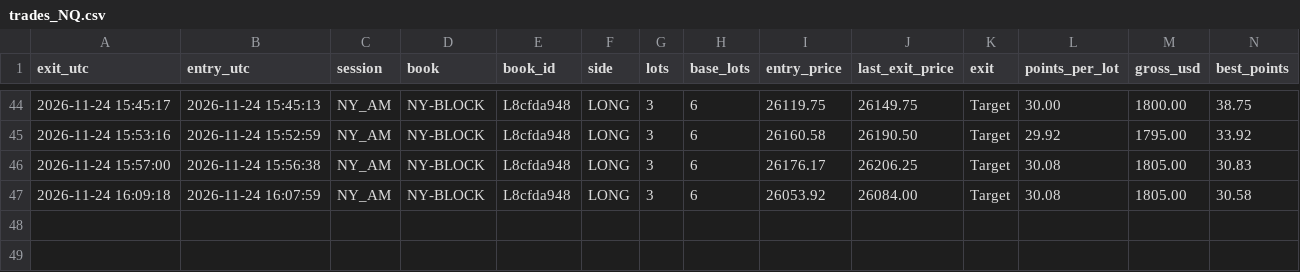
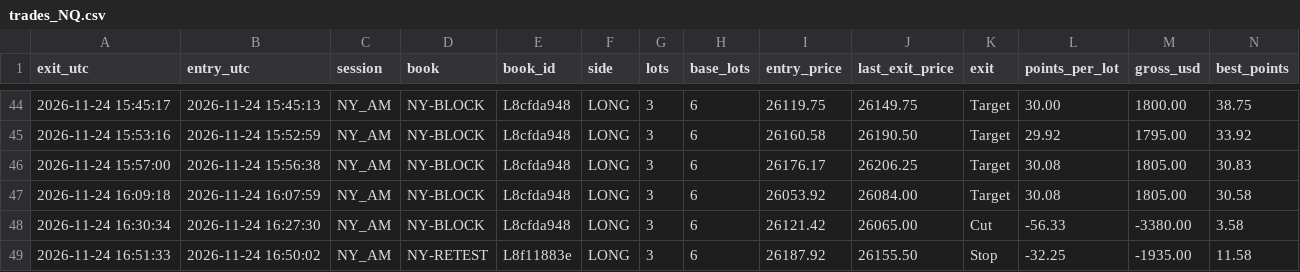
Before and after one commit to joshuamiller-glitch/d8-trades, a CSV file: trades_NQ.csv, drawn as a sheet; only a part is shown, gaps mark what is left out; rows hold the shown columns only; the diff names each change by its address in the sheet, - before the commit and + after, or states it on an @@ line.

Commit message:
trades update

```diff
--- a/trades_NQ.csv
+++ b/trades_NQ.csv
+row 48: 2026-11-24 16:30:34 | 2026-11-24 16:27:30 | NY_AM | NY-BLOCK | L8cfda948 | LONG | 3 | 6 | 26121.42 | 26065.00 | Cut | -56.33 | -3380.00 | 3.58
+row 49: 2026-11-24 16:51:33 | 2026-11-24 16:50:02 | NY_AM | NY-RETEST | L8f11883e | LONG | 3 | 6 | 26187.92 | 26155.50 | Stop | -32.25 | -1935.00 | 11.58
```
